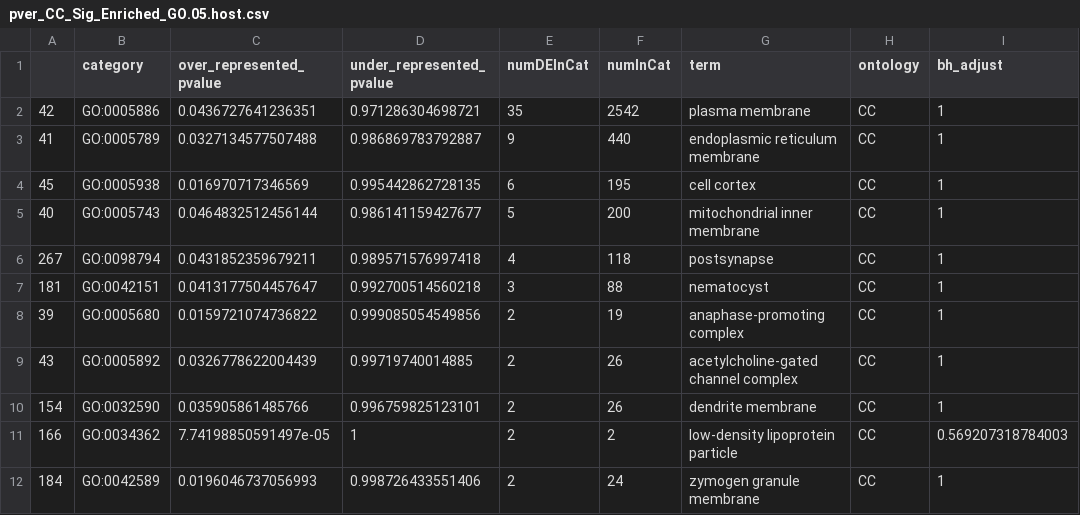
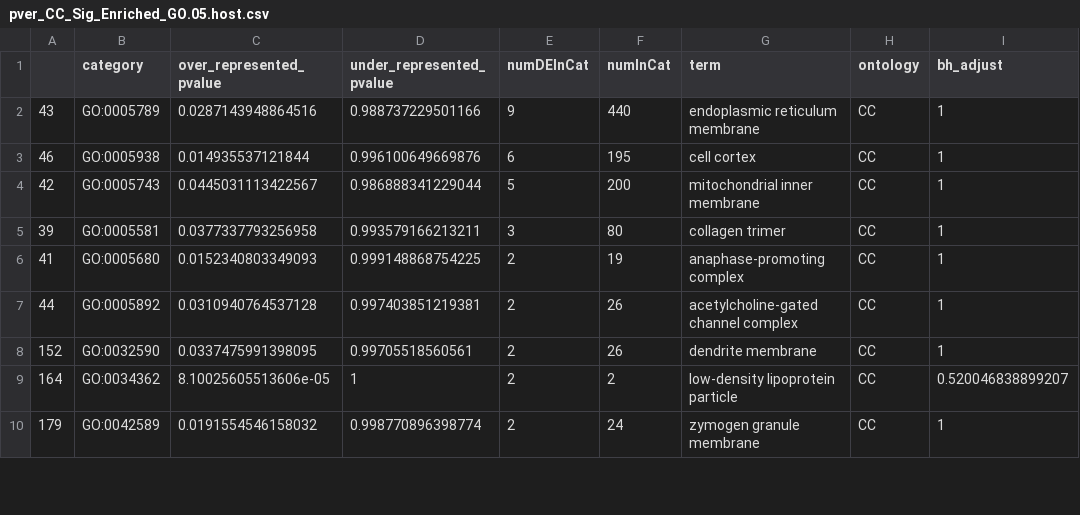
Before and after one commit to hputnam/Becker_E5, a CSV file: RAnalysis/Output/RNA-seq/GOSeq/Host/pver_CC_Sig_Enriched_GO.05.host.csv, drawn as a sheet; only a part is shown; the diff covers the shown part only.

```diff
--- a/RAnalysis/Output/RNA-seq/GOSeq/Host/pver_CC_Sig_Enriched_GO.05.host.csv
+++ b/RAnalysis/Output/RNA-seq/GOSeq/Host/pver_CC_Sig_Enriched_GO.05.host.csv
@@ -1,12 +1,10 @@
 "","category","over_represented_pvalue","under_represented_pvalue","numDEInCat","numInCat","term","ontology","bh_adjust"
-"42","GO:0005886",0.0436727641236351,0.971286304698721,35,2542,"plasma membrane","CC",1
-"41","GO:0005789",0.0327134577507488,0.986869783792887,9,440,"endoplasmic reticulum membrane","CC",1
-"45","GO:0005938",0.016970717346569,0.995442862728135,6,195,"cell cortex","CC",1
-"40","GO:0005743",0.0464832512456144,0.986141159427677,5,200,"mitochondrial inner membrane","CC",1
-"267","GO:0098794",0.0431852359679211,0.989571576997418,4,118,"postsynapse","CC",1
-"181","GO:0042151",0.0413177504457647,0.992700514560218,3,88,"nematocyst","CC",1
-"39","GO:0005680",0.0159721074736822,0.999085054549856,2,19,"anaphase-promoting complex","CC",1
-"43","GO:0005892",0.0326778622004439,0.99719740014885,2,26,"acetylcholine-gated channel complex","CC",1
-"154","GO:0032590",0.035905861485766,0.996759825123101,2,26,"dendrite membrane","CC",1
-"166","GO:0034362",7.74198850591497e-05,1,2,2,"low-density lipoprotein particle","CC",0.569207318784003
-"184","GO:0042589",0.0196046737056993,0.998726433551406,2,24,"zymogen granule membrane","CC",1
+"43","GO:0005789",0.0287143948864516,0.988737229501166,9,440,"endoplasmic reticulum membrane","CC",1
+"46","GO:0005938",0.014935537121844,0.996100649669876,6,195,"cell cortex","CC",1
+"42","GO:0005743",0.0445031113422567,0.986888341229044,5,200,"mitochondrial inner membrane","CC",1
+"39","GO:0005581",0.0377337793256958,0.993579166213211,3,80,"collagen trimer","CC",1
+"41","GO:0005680",0.0152340803349093,0.999148868754225,2,19,"anaphase-promoting complex","CC",1
+"44","GO:0005892",0.0310940764537128,0.997403851219381,2,26,"acetylcholine-gated channel complex","CC",1
+"152","GO:0032590",0.0337475991398095,0.99705518560561,2,26,"dendrite membrane","CC",1
+"164","GO:0034362",8.10025605513606e-05,1,2,2,"low-density lipoprotein particle","CC",0.520046838899207
+"179","GO:0042589",0.0191554546158032,0.998770896398774,2,24,"zymogen granule membrane","CC",1
```
Also changed, not shown: 4 removed rows and 35 edited cells elsewhere in this file, RAnalysis/Output/RNA-seq/GOSeq/Host/pver_BP_Sig_Enriched_GO.05.host.csv, RAnalysis/Output/RNA-seq/GOSeq/Host/pver_Sig_Enriched_GO.05_ALL_host.csv, 23 other files.
